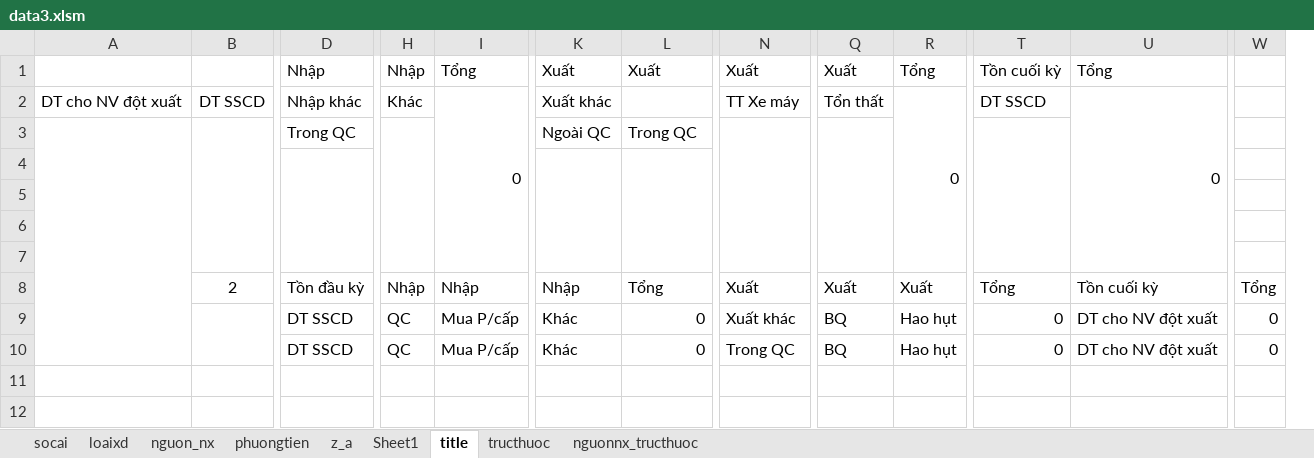
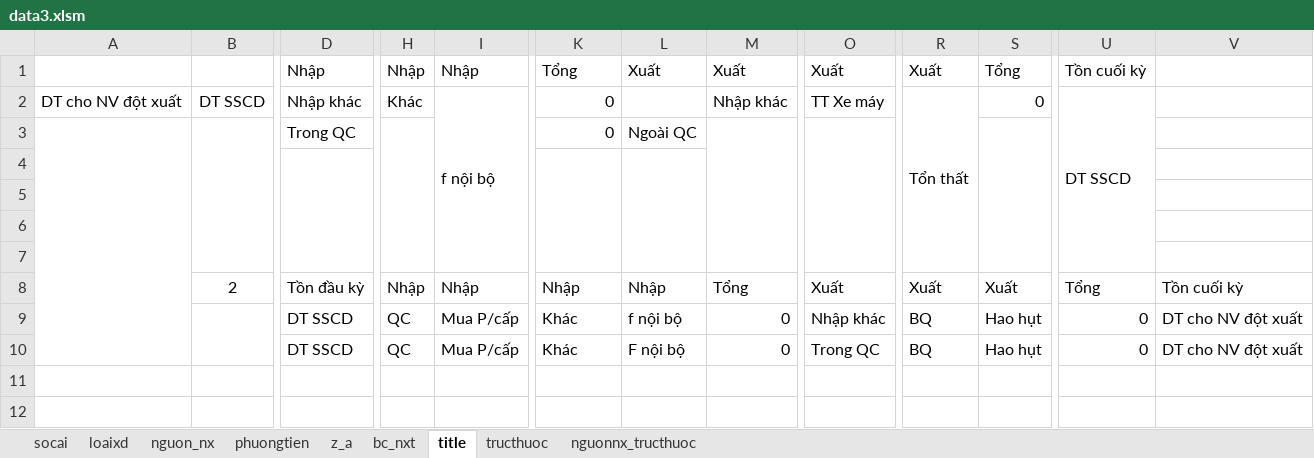
Before and after one commit to ste4-share/petroleum_management_app, an Excel workbook: data3.xlsm, sheet title, drawn as a sheet; only a part is shown, gaps mark what is left out; values as stored, in another font and other column widths than the file's, no borders; table styles not drawn; removed rows and columns are numbered as before the commit, all else as after; rows hold the shown columns only; the diff names each change by its address in the sheet, - before the commit and + after, or states it on an @@ line.

```diff
--- a/data3.xlsm (sheet title)
+++ b/data3.xlsm (sheet title)
-sheet tab: Sheet1
+sheet tab: bc_nxt
+column L, row 1: Xuất; rows 8-10: Nhập | f nội bộ | F nội bộ
-column W, rows 8-10: Tổng | 0 | 0
-I1: Tổng
+I1: Nhập
-K1: Xuất
+K1: Tổng
-V1: Tổng
+V1: (empty)
-I2: 0
+I2: f nội bộ
-K2: Xuất khác
+K2: 0
-M2: (empty)
+M2: Nhập khác
+R2:R7 merged
-R2:R7 merged
+U2:U7 merged
-V2: 0
+V2: (empty)
-U2:U7 merged
-row 3:  |  | Trong QC |  |  | Ngoài QC | Trong QC
+row 3:  |  | Trong QC |  |  | 0 | Ngoài QC
-L4:L7 merged
-O9: Xuất khác
+O9: Nhập khác
```
Also changed, not shown: sheet bc_nxt, formulas that keep their value, hidden cells, 28 other files.
